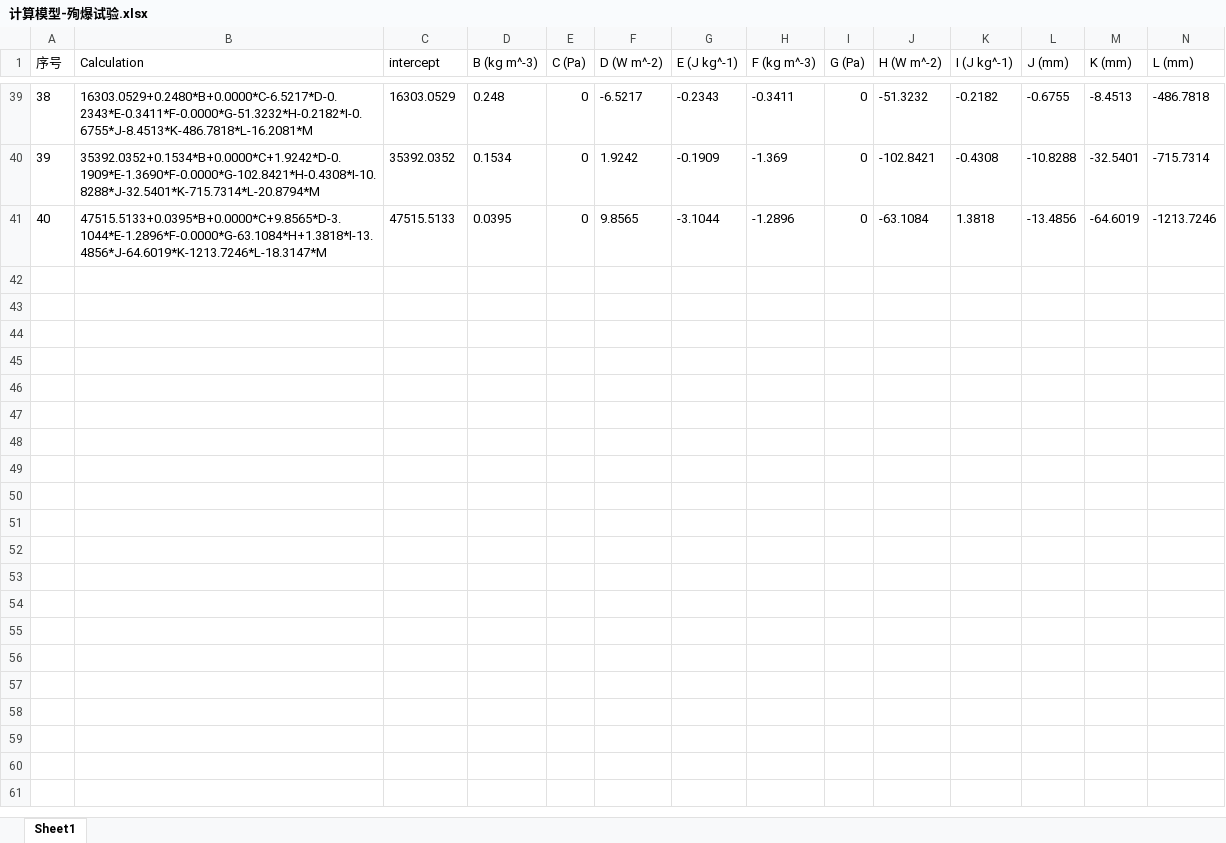
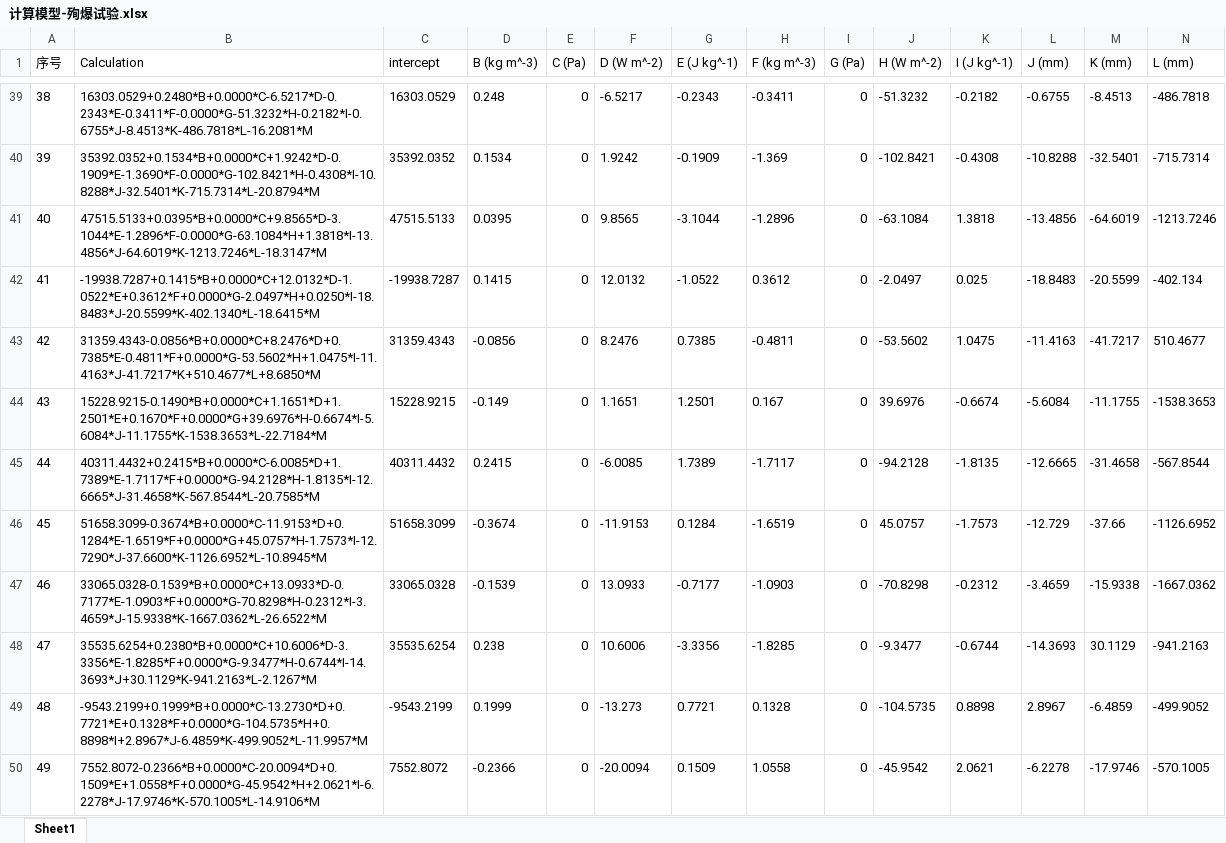
Before and after one commit to yuchengtong/GFApp, an Excel workbook: mainWidget/mainWidget/src/database/计算模型-殉爆试验.xlsx, sheet Sheet1, drawn as a sheet; only a part is shown, gaps mark what is left out; values as stored, in another font and other column widths than the file's, no borders; rows hold the shown columns only; the diff covers the shown part only; the diff names each change by its address in the sheet, - before the commit and + after, or states it on an @@ line.

```diff
--- a/mainWidget/mainWidget/src/database/计算模型-殉爆试验.xlsx (sheet Sheet1)
+++ b/mainWidget/mainWidget/src/database/计算模型-殉爆试验.xlsx (sheet Sheet1)
+row 42: 41 | -19938.7287+0.1415*B+0.0000*C+12.0132*D-1.0522*E+0.3612*F+0.0000*G-2.0497*H+0.0250*I-18.8483*J-20.5599*K-402.1340*L-18.6415*M | -19938.7287 | 0.1415 | 0 | 12.0132 | -1.0522 | 0.3612 | 0 | -2.0497 | 0.025 | -18.8483 | -20.5599 | -402.134
+row 43: 42 | 31359.4343-0.0856*B+0.0000*C+8.2476*D+0.7385*E-0.4811*F+0.0000*G-53.5602*H+1.0475*I-11.4163*J-41.7217*K+510.4677*L+8.6850*M | 31359.4343 | -0.0856 | 0 | 8.2476 | 0.7385 | -0.4811 | 0 | -53.5602 | 1.0475 | -11.4163 | -41.7217 | 510.4677
+row 44: 43 | 15228.9215-0.1490*B+0.0000*C+1.1651*D+1.2501*E+0.1670*F+0.0000*G+39.6976*H-0.6674*I-5.6084*J-11.1755*K-1538.3653*L-22.7184*M | 15228.9215 | -0.149 | 0 | 1.1651 | 1.2501 | 0.167 | 0 | 39.6976 | -0.6674 | -5.6084 | -11.1755 | -1538.3653
+row 45: 44 | 40311.4432+0.2415*B+0.0000*C-6.0085*D+1.7389*E-1.7117*F+0.0000*G-94.2128*H-1.8135*I-12.6665*J-31.4658*K-567.8544*L-20.7585*M | 40311.4432 | 0.2415 | 0 | -6.0085 | 1.7389 | -1.7117 | 0 | -94.2128 | -1.8135 | -12.6665 | -31.4658 | -567.8544
+row 46: 45 | 51658.3099-0.3674*B+0.0000*C-11.9153*D+0.1284*E-1.6519*F+0.0000*G+45.0757*H-1.7573*I-12.7290*J-37.6600*K-1126.6952*L-10.8945*M | 51658.3099 | -0.3674 | 0 | -11.9153 | 0.1284 | -1.6519 | 0 | 45.0757 | -1.7573 | -12.729 | -37.66 | -1126.6952
+row 47: 46 | 33065.0328-0.1539*B+0.0000*C+13.0933*D-0.7177*E-1.0903*F+0.0000*G-70.8298*H-0.2312*I-3.4659*J-15.9338*K-1667.0362*L-26.6522*M | 33065.0328 | -0.1539 | 0 | 13.0933 | -0.7177 | -1.0903 | 0 | -70.8298 | -0.2312 | -3.4659 | -15.9338 | -1667.0362
+row 48: 47 | 35535.6254+0.2380*B+0.0000*C+10.6006*D-3.3356*E-1.8285*F+0.0000*G-9.3477*H-0.6744*I-14.3693*J+30.1129*K-941.2163*L-2.1267*M | 35535.6254 | 0.238 | 0 | 10.6006 | -3.3356 | -1.8285 | 0 | -9.3477 | -0.6744 | -14.3693 | 30.1129 | -941.2163
+row 49: 48 | -9543.2199+0.1999*B+0.0000*C-13.2730*D+0.7721*E+0.1328*F+0.0000*G-104.5735*H+0.8898*I+2.8967*J-6.4859*K-499.9052*L-11.9957*M | -9543.2199 | 0.1999 | 0 | -13.273 | 0.7721 | 0.1328 | 0 | -104.5735 | 0.8898 | 2.8967 | -6.4859 | -499.9052
+row 50: 49 | 7552.8072-0.2366*B+0.0000*C-20.0094*D+0.1509*E+1.0558*F+0.0000*G-45.9542*H+2.0621*I-6.2278*J-17.9746*K-570.1005*L-14.9106*M | 7552.8072 | -0.2366 | 0 | -20.0094 | 0.1509 | 1.0558 | 0 | -45.9542 | 2.0621 | -6.2278 | -17.9746 | -570.1005
```
Also changed, not shown: 71 added rows elsewhere in this sheet, mainWidget/mainWidget/src/database/计算模型-快速烤燃试验.xlsx, mainWidget/mainWidget/src/database/计算模型-慢速烤燃试验.xlsx, 6 other files.
